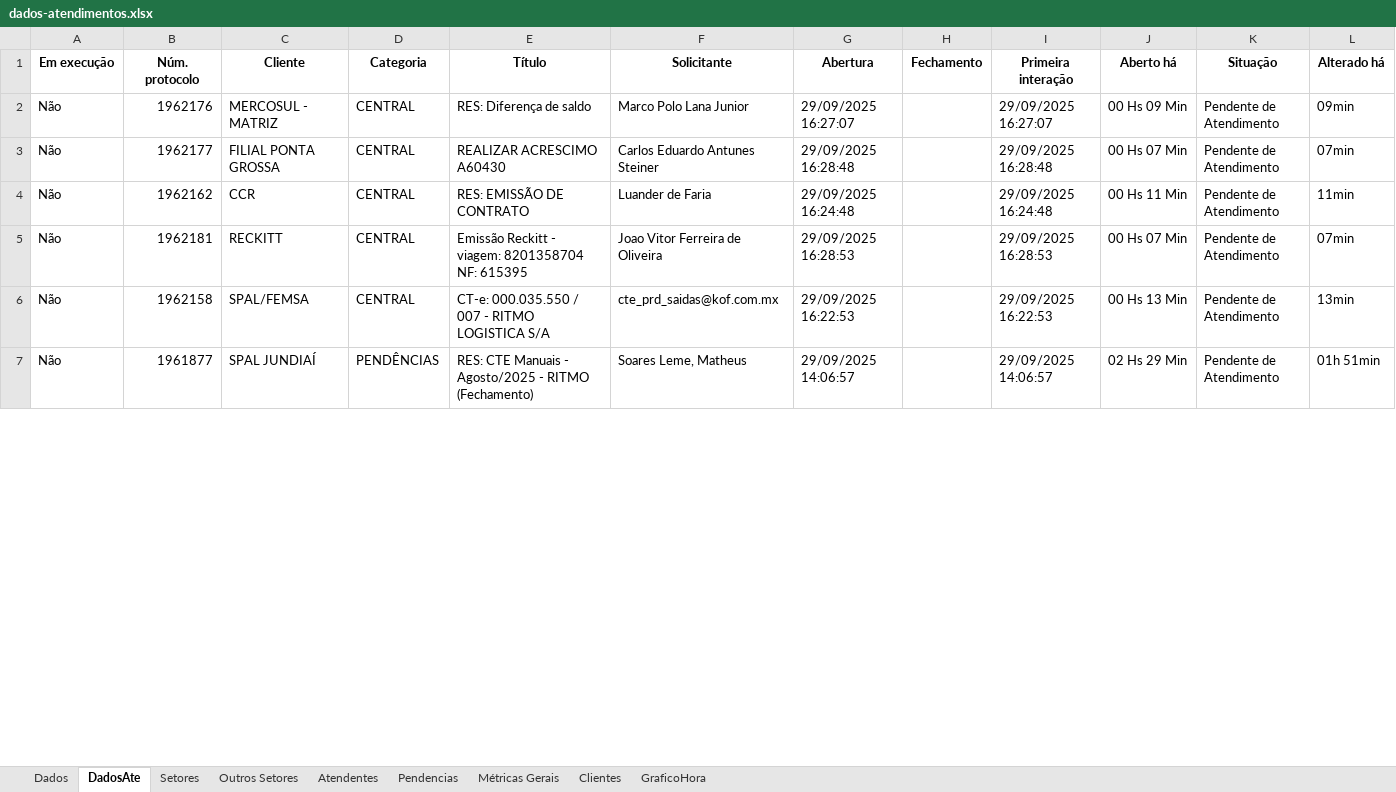
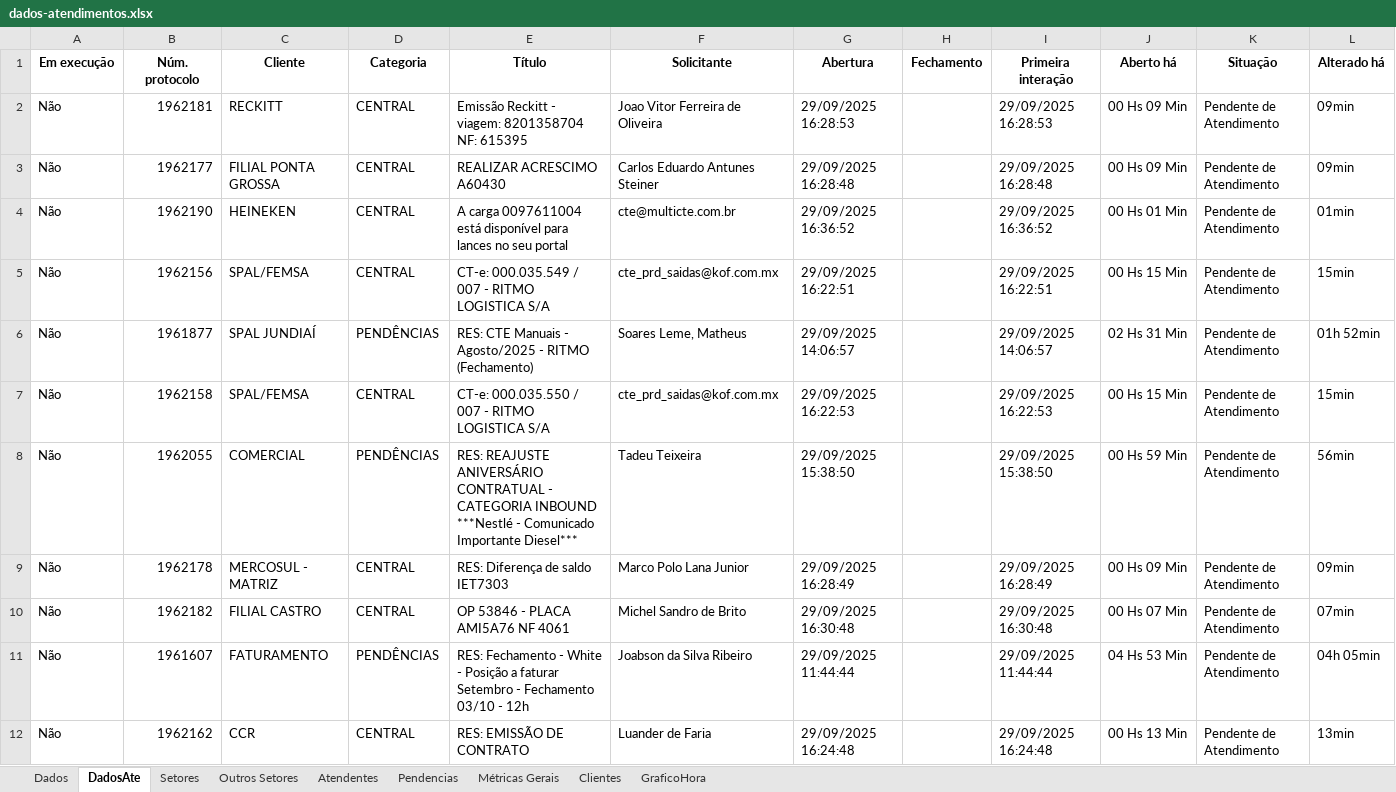
Before and after one commit to GabrielSilvaRit/Excel-painel, an Excel workbook: dados-atendimentos.xlsx, sheet DadosAte, drawn as a sheet; only a part is shown; values as stored, in another font and other column widths than the file's, no borders; removed rows and columns are numbered as before the commit, all else as after; the diff covers the shown part only; the diff names each change by its address in the sheet, - before the commit and + after, or states it on an @@ line.

```diff
--- a/dados-atendimentos.xlsx (sheet DadosAte)
+++ b/dados-atendimentos.xlsx (sheet DadosAte)
-B2 (Núm. protocolo): 1962176
+B2 (Núm. protocolo): 1962181
-C2 (Cliente): MERCOSUL - MATRIZ
+C2 (Cliente): RECKITT
-E2 (Título): RES: Diferença de saldo
+E2 (Título): Emissão Reckitt - viagem: 8201358704 NF: 615395
-F2 (Solicitante): Marco Polo Lana Junior
+F2 (Solicitante): Joao Vitor Ferreira de Oliveira
-G2 (Abertura): 29/09/2025 16:27:07
+G2 (Abertura): 29/09/2025 16:28:53
-I2 (Primeira interação): 29/09/2025 16:27:07
+I2 (Primeira interação): 29/09/2025 16:28:53
-J3 (Aberto há): 00 Hs 07 Min
+J3 (Aberto há): 00 Hs 09 Min
-L3 (Alterado há): 07min
+L3 (Alterado há): 09min
-row 4: Não | 1962162 | CCR | CENTRAL | RES: EMISSÃO DE CONTRATO | Luander de Faria | 29/09/2025 16:24:48 |  | 29/09/2025 16:24:48 | 00 Hs 11 Min | Pendente de Atendimento | 11min
-B4 (Núm. protocolo): 1962181
+B4 (Núm. protocolo): 1962190
-C4 (Cliente): RECKITT
+C4 (Cliente): HEINEKEN
-E4 (Título): Emissão Reckitt - viagem: 8201358704 NF: 615395
+E4 (Título): A carga 0097611004 está disponível para lances no seu portal
-F4 (Solicitante): Joao Vitor Ferreira de Oliveira
+F4 (Solicitante): cte@multicte.com.br
-G4 (Abertura): 29/09/2025 16:28:53
+G4 (Abertura): 29/09/2025 16:36:52
-I4 (Primeira interação): 29/09/2025 16:28:53
+I4 (Primeira interação): 29/09/2025 16:36:52
-J4 (Aberto há): 00 Hs 07 Min
+J4 (Aberto há): 00 Hs 01 Min
-L4 (Alterado há): 07min
+L4 (Alterado há): 01min
-B5 (Núm. protocolo): 1962158
+B5 (Núm. protocolo): 1962156
-E5 (Título): CT-e: 000.035.550 / 007 - RITMO LOGISTICA S/A
+E5 (Título): CT-e: 000.035.549 / 007 - RITMO LOGISTICA S/A
-G5 (Abertura): 29/09/2025 16:22:53
+G5 (Abertura): 29/09/2025 16:22:51
-I5 (Primeira interação): 29/09/2025 16:22:53
+I5 (Primeira interação): 29/09/2025 16:22:51
-J5 (Aberto há): 00 Hs 13 Min
+J5 (Aberto há): 00 Hs 15 Min
-L5 (Alterado há): 13min
+L5 (Alterado há): 15min
-J6 (Aberto há): 02 Hs 29 Min
+J6 (Aberto há): 02 Hs 31 Min
-L6 (Alterado há): 01h 51min
+L6 (Alterado há): 01h 52min
+row 7: Não | 1962158 | SPAL/FEMSA | CENTRAL | CT-e: 000.035.550 / 007 - RITMO LOGISTICA S/A | cte_prd_saidas@kof.com.mx | 29/09/2025 16:22:53 |  | 29/09/2025 16:22:53 | 00 Hs 15 Min | Pendente de Atendimento | 15min
+row 8: Não | 1962055 | COMERCIAL | PENDÊNCIAS | RES: REAJUSTE ANIVERSÁRIO CONTRATUAL - CATEGORIA INBOUND ***Nestlé - Comunicado Importante Diesel*** | Tadeu Teixeira | 29/09/2025 15:38:50 |  | 29/09/2025 15:38:50 | 00 Hs 59 Min | Pendente de Atendimento | 56min
+row 9: Não | 1962178 | MERCOSUL - MATRIZ | CENTRAL | RES: Diferença de saldo IET7303 | Marco Polo Lana Junior | 29/09/2025 16:28:49 |  | 29/09/2025 16:28:49 | 00 Hs 09 Min | Pendente de Atendimento | 09min
+row 10: Não | 1962182 | FILIAL CASTRO | CENTRAL | OP 53846 - PLACA AMI5A76 NF 4061 | Michel Sandro de Brito | 29/09/2025 16:30:48 |  | 29/09/2025 16:30:48 | 00 Hs 07 Min | Pendente de Atendimento | 07min
+row 11: Não | 1961607 | FATURAMENTO | PENDÊNCIAS | RES: Fechamento - White - Posição a faturar Setembro - Fechamento 03/10 - 12h | Joabson da Silva Ribeiro | 29/09/2025 11:44:44 |  | 29/09/2025 11:44:44 | 04 Hs 53 Min | Pendente de Atendimento | 04h 05min
+row 12: Não | 1962162 | CCR | CENTRAL | RES: EMISSÃO DE CONTRATO | Luander de Faria | 29/09/2025 16:24:48 |  | 29/09/2025 16:24:48 | 00 Hs 13 Min | Pendente de Atendimento | 13min
```
Also changed, not shown: 6 added rows, 8 removed rows and 18 edited cells elsewhere in this sheet, sheet Dados, sheet Setores, sheet Métricas Gerais, sheet Atendentes, sheet Pendencias, sheet GraficoHora.
